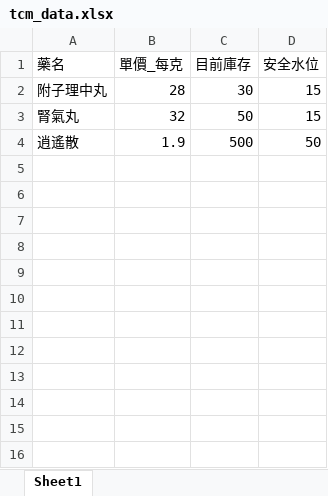
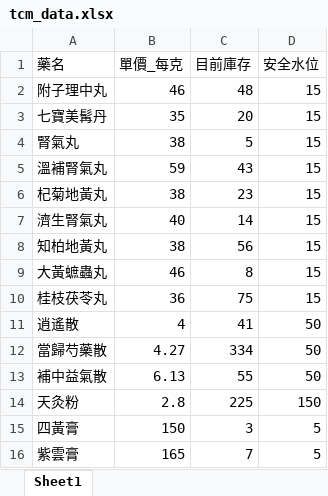
Before and after one commit to liumasoo/TCM_system, an Excel workbook: tcm_data.xlsx, sheet Sheet1, drawn as a sheet; values as stored, in another font and other column widths than the file's, no borders; addresses are those after the commit; the diff names each change by its address in the sheet, - before the commit and + after, or states it on an @@ line.

```diff
--- a/tcm_data.xlsx (sheet Sheet1)
+++ b/tcm_data.xlsx (sheet Sheet1)
-B2 (單價_每克): 28
+B2 (單價_每克): 46
-C2 (目前庫存): 30
+C2 (目前庫存): 48
+row 3: 七寶美髯丹 | 35 | 20 | 15
-B4 (單價_每克): 32
+B4 (單價_每克): 38
-C4 (目前庫存): 50
+C4 (目前庫存): 5
+row 5: 溫補腎氣丸 | 59 | 43 | 15
+row 6: 杞菊地黃丸 | 38 | 23 | 15
+row 7: 濟生腎氣丸 | 40 | 14 | 15
+row 8: 知柏地黃丸 | 38 | 56 | 15
+row 9: 大黃蟅蟲丸 | 46 | 8 | 15
+row 10: 桂枝茯苓丸 | 36 | 75 | 15
-B11 (單價_每克): 1.9
+B11 (單價_每克): 4
-C11 (目前庫存): 500
+C11 (目前庫存): 41
+row 12: 當歸芍藥散 | 4.27 | 334 | 50
+row 13: 補中益氣散 | 6.13 | 55 | 50
+row 14: 天灸粉 | 2.8 | 225 | 150
+row 15: 四黃膏 | 150 | 3 | 5
+row 16: 紫雲膏 | 165 | 7 | 5
```
Also changed, not shown: tcm_price.xlsx.
